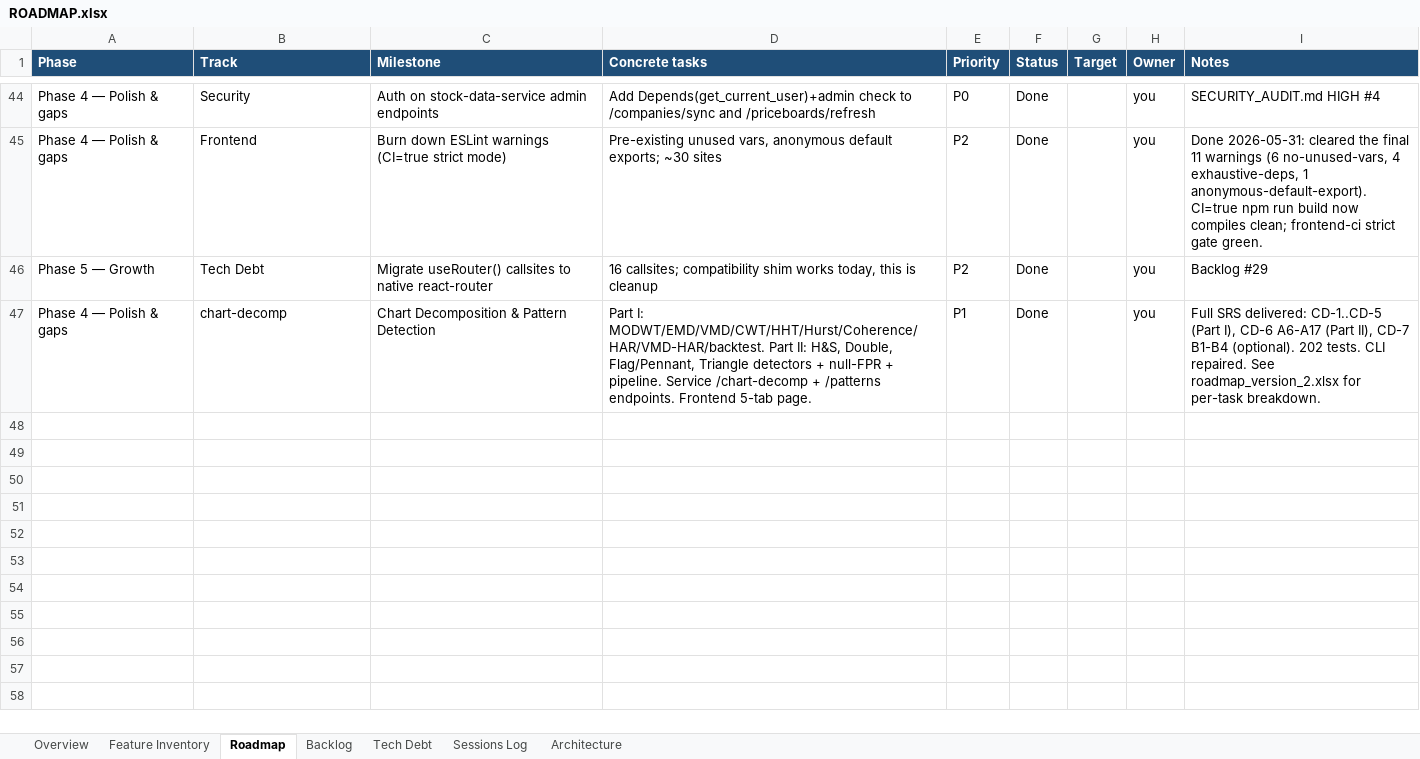
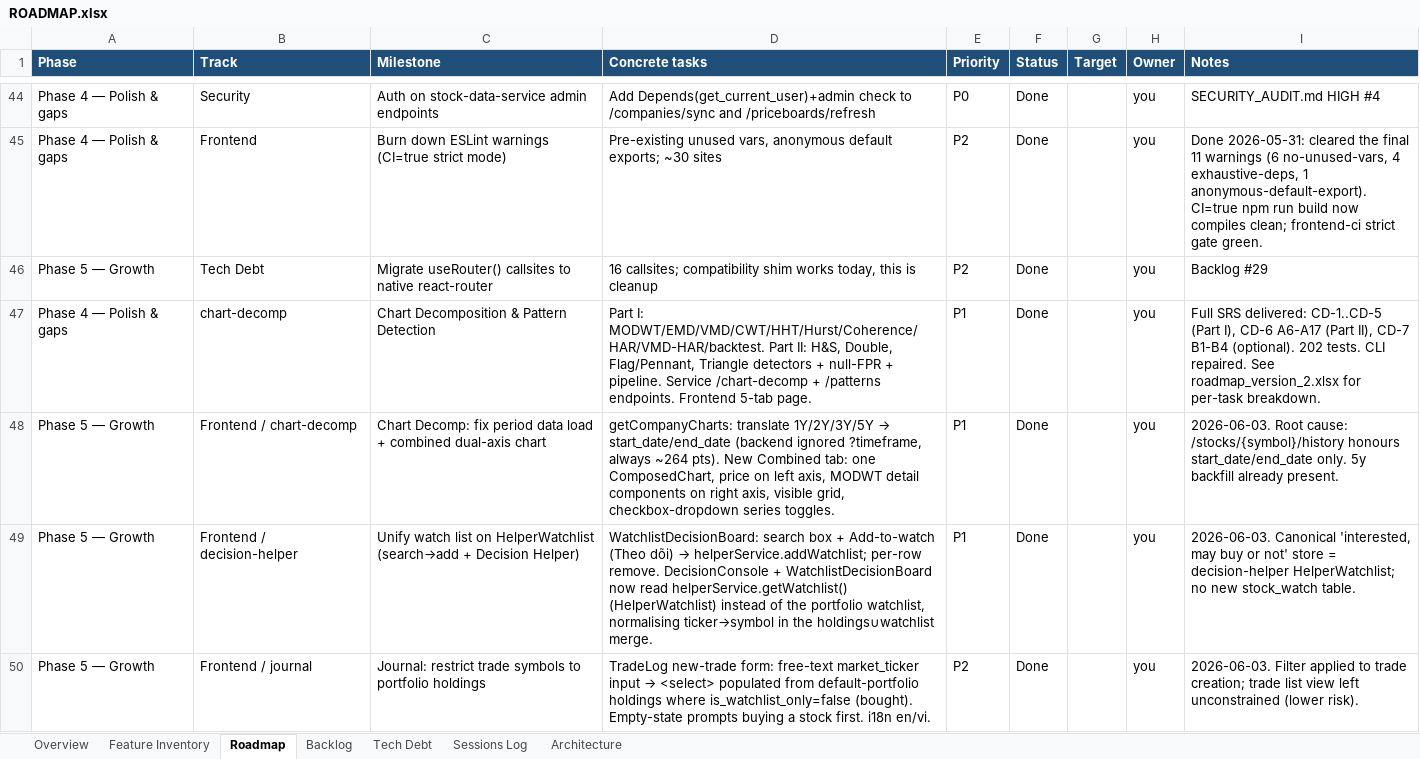
Before and after one commit to Tuanph1970/all_projects, an Excel workbook: stockpredict/ROADMAP.xlsx, sheet Roadmap, drawn as a sheet; only a part is shown, gaps mark what is left out; values as stored, in another font and other column widths than the file's, no borders; conditional formats not drawn; the diff names each change by its address in the sheet, - before the commit and + after, or states it on an @@ line.

```diff
--- a/stockpredict/ROADMAP.xlsx (sheet Roadmap)
+++ b/stockpredict/ROADMAP.xlsx (sheet Roadmap)
+row 48: Phase 5 — Growth | Frontend / chart-decomp | Chart Decomp: fix period data load + combined dual-axis chart | getCompanyCharts: translate 1Y/2Y/3Y/5Y → start_date/end_date (backend ignored ?timeframe, always ~264 pts). New Combined tab: one ComposedChart, price on left axis, MODWT detail components on right axis, visible grid, checkbox-dropdown series toggles. | P1 | Done |  | you | 2026-06-03. Root cause: /stocks/{symbol}/history honours start_date/end_date only. 5y backfill already present.
+row 49: Phase 5 — Growth | Frontend / decision-helper | Unify watch list on HelperWatchlist (search→add + Decision Helper) | WatchlistDecisionBoard: search box + Add-to-watch (Theo dõi) → helperService.addWatchlist; per-row remove. DecisionConsole + WatchlistDecisionBoard now read helperService.getWatchlist() (HelperWatchlist) instead of the portfolio watchlist, normalising ticker→symbol in the holdings∪watchlist merge. | P1 | Done |  | you | 2026-06-03. Canonical 'interested, may buy or not' store = decision-helper HelperWatchlist; no new stock_watch table.
+row 50: Phase 5 — Growth | Frontend / journal | Journal: restrict trade symbols to portfolio holdings | TradeLog new-trade form: free-text market_ticker input → <select> populated from default-portfolio holdings where is_watchlist_only=false (bought). Empty-state prompts buying a stock first. i18n en/vi. | P2 | Done |  | you | 2026-06-03. Filter applied to trade creation; trade list view left unconstrained (lower risk).
```
Also changed, not shown: sheet Feature Inventory, sheet Sessions Log, 7 other files.
